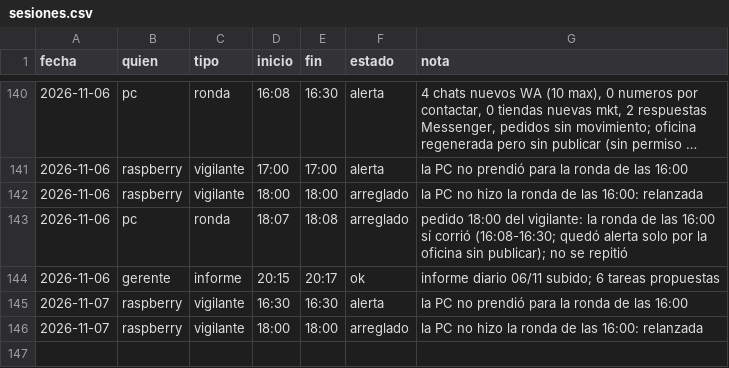
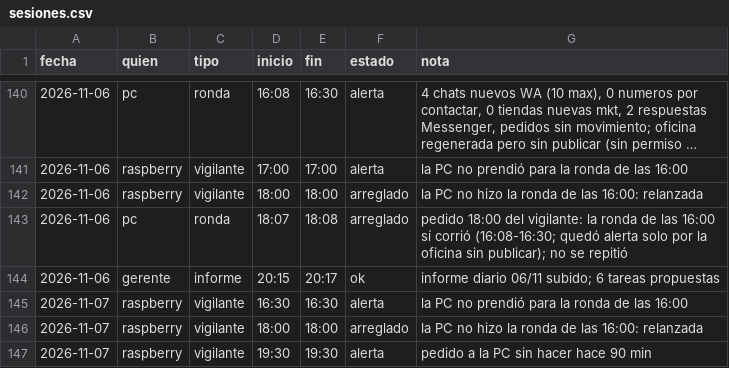
Before and after one commit to Santi491/Claude-, a CSV file: sesiones.csv, drawn as a sheet; only a part is shown, gaps mark what is left out; long unchanged cells end in ….

Commit message:
Vigilante (Raspberry): pedido a la PC sin hacer hace 90 min

```diff
--- a/sesiones.csv
+++ b/sesiones.csv
@@ -146 +146,2 @@ fecha,quien,tipo,inicio,fin,estado,nota
 2026-11-07,raspberry,vigilante,18:00,18:00,arreglado,la PC no hizo la ronda de las 16:00: relanzada
+2026-11-07,raspberry,vigilante,19:30,19:30,alerta,pedido a la PC sin hacer hace 90 min
```
Also changed, not shown: 1 other file.
